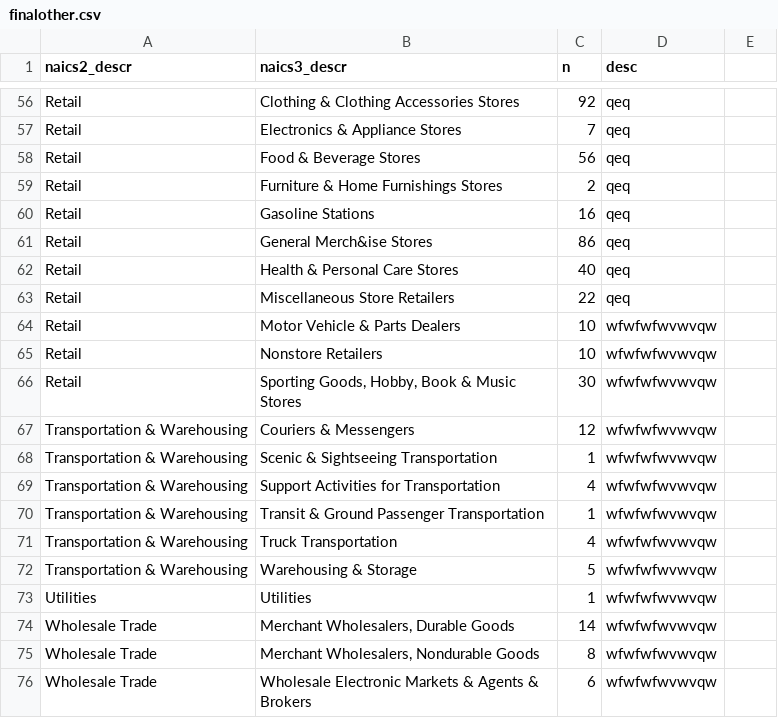
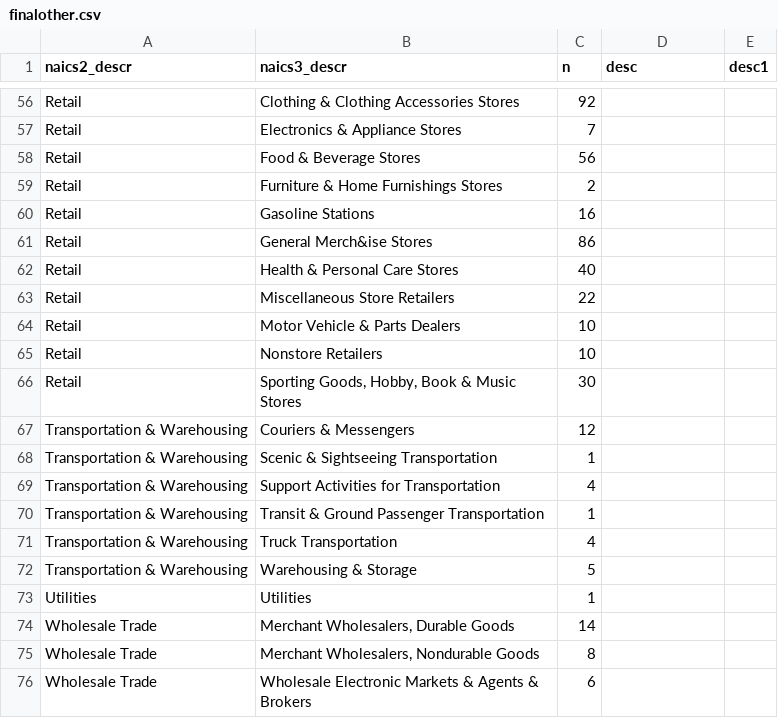
Before and after one commit to vpascal/Treemap, a CSV file: version3/finalother.csv, drawn as a sheet; only a part is shown, gaps mark what is left out; the diff covers the shown part only; the diff names each change by its address in the sheet, - before the commit and + after, or states it on an @@ line.

```diff
--- a/version3/finalother.csv
+++ b/version3/finalother.csv
-E1: (empty)
+E1: desc1
-D56:D63 (desc): qeq
+D56:D63 (desc): (empty)
-D64:D76 (desc): wfwfwfwvwvqw
+D64:D76 (desc): (empty)
```
Also changed, not shown: 55 edited cells elsewhere in this file, 1 other file.
